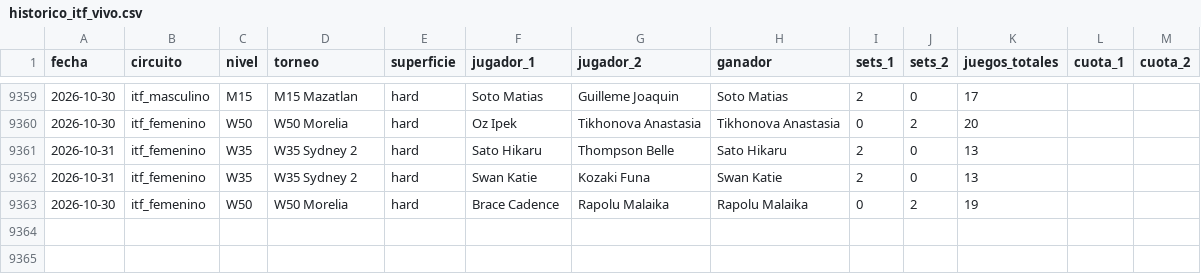
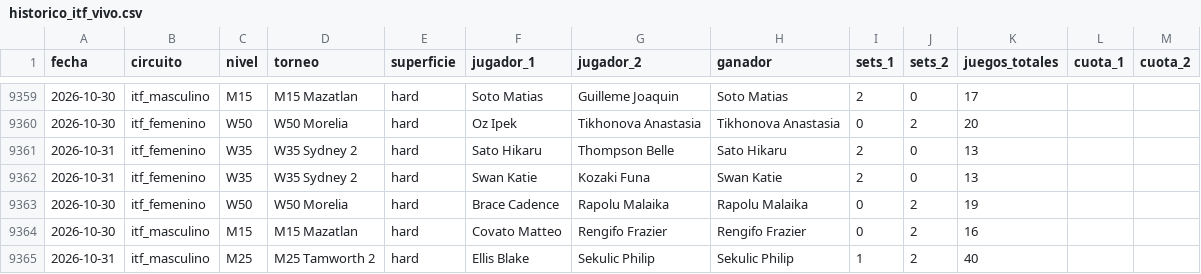
Before and after one commit to HectorMontiel/sharpicks, a CSV file: historico_itf_vivo.csv, drawn as a sheet; only a part is shown, gaps mark what is left out; the diff names each change by its address in the sheet, - before the commit and + after, or states it on an @@ line.

```diff
--- a/historico_itf_vivo.csv
+++ b/historico_itf_vivo.csv
+row 9364: 2026-10-30 | itf_masculino | M15 | M15 Mazatlan | hard | Covato Matteo | Rengifo Frazier | Rengifo Frazier | 0 | 2 | 16
+row 9365: 2026-10-31 | itf_masculino | M25 | M25 Tamworth 2 | hard | Ellis Blake | Sekulic Philip | Sekulic Philip | 1 | 2 | 40
```
Also changed, not shown: analisis_seguimiento.csv, arriesgadas_seguimiento.csv, 25 other files.
